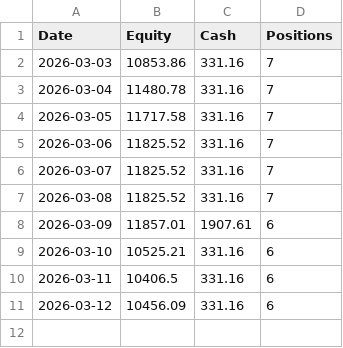
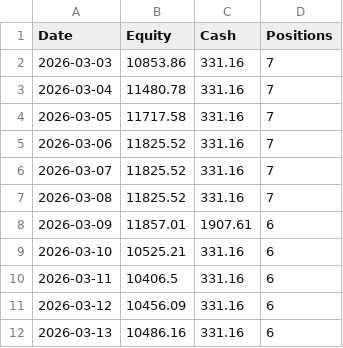
Before and after one commit to Yasar468/katilim-momentum-system, a CSV file: equity_history.csv, drawn as a sheet.

Commit message:
auto update equity_history.csv

```diff
--- a/equity_history.csv
+++ b/equity_history.csv
@@ -11 +11,2 @@ Date,Equity,Cash,Positions
 2026-03-12,10456.09,331.16,6
+2026-03-13,10486.16,331.16,6
```
